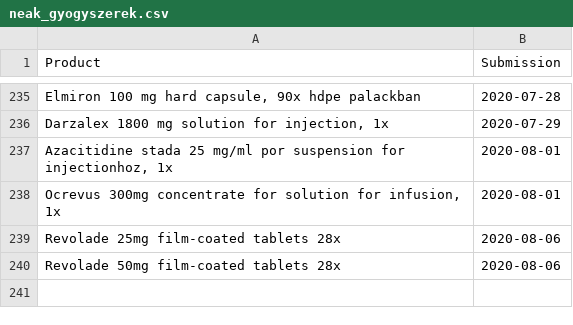
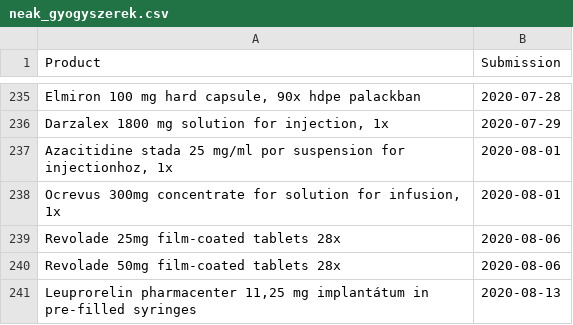
Before and after one commit to fairandaffordable/fairandaffordable.github.io, a CSV file: _data/neak_gyogyszerek.csv, drawn as a sheet; only a part is shown, gaps mark what is left out; the diff names each change by its address in the sheet, - before the commit and + after, or states it on an @@ line.

Commit message:
site regular update

```diff
--- a/_data/neak_gyogyszerek.csv
+++ b/_data/neak_gyogyszerek.csv
+row 241: Leuprorelin pharmacenter 11,25 mg implantátum in pre-filled syringes | 2020-08-13
```
